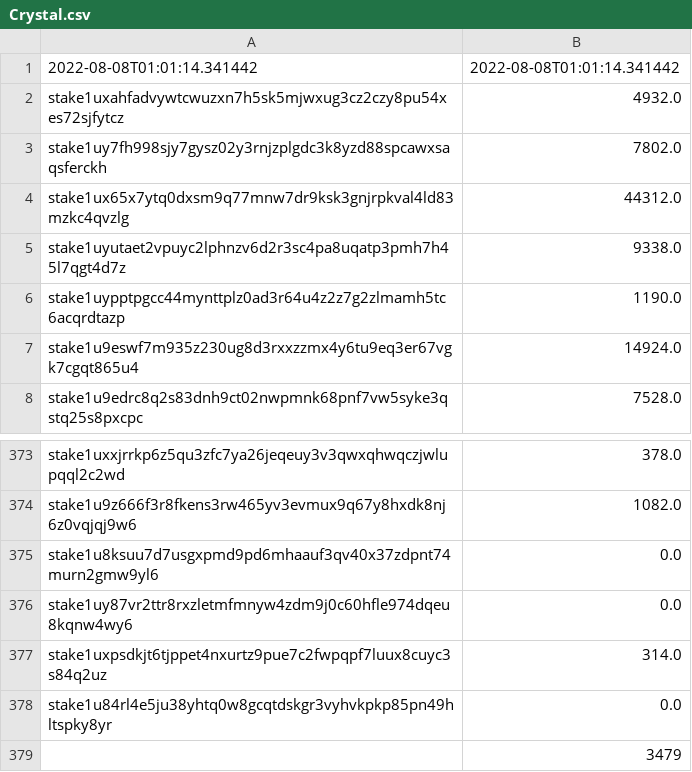
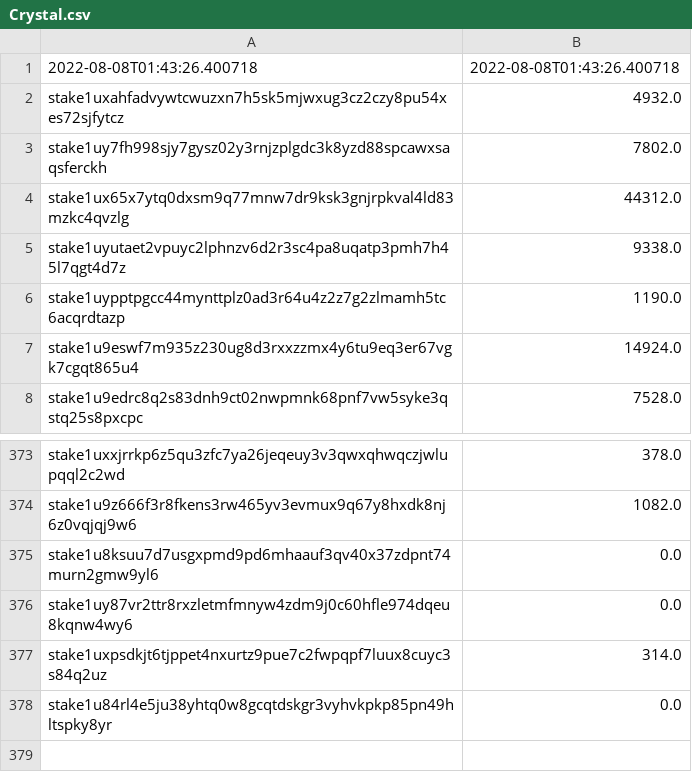
Before and after one commit to voyagecnft/voyageResources, a CSV file: Crystal.csv, drawn as a sheet; only a part is shown, gaps mark what is left out.

```diff
--- a/Crystal.csv
+++ b/Crystal.csv
@@ -1,2 +1,2 @@
-2022-08-08T01:01:14.341442,2022-08-08T01:01:14.341442
+2022-08-08T01:43:26.400718,2022-08-08T01:43:26.400718
 stake1uxahfadvywtcwuzxn7h5sk5mjwxug3cz2czy8pu54xes72sjfytcz,4932.0
@@ -378,2 +378 @@ stake1uxpsdkjt6tjppet4nxurtz9pue7c2fwpqpf7luux8cuyc3s84q2uz,314.0
 stake1u84rl4e5ju38yhtq0w8gcqtdskgr3vyhvkpkp85pn49hltspky8yr,0.0
-,3479
```
Also changed, not shown: Antimatter.csv, Elixir.csv, 2 other files.
